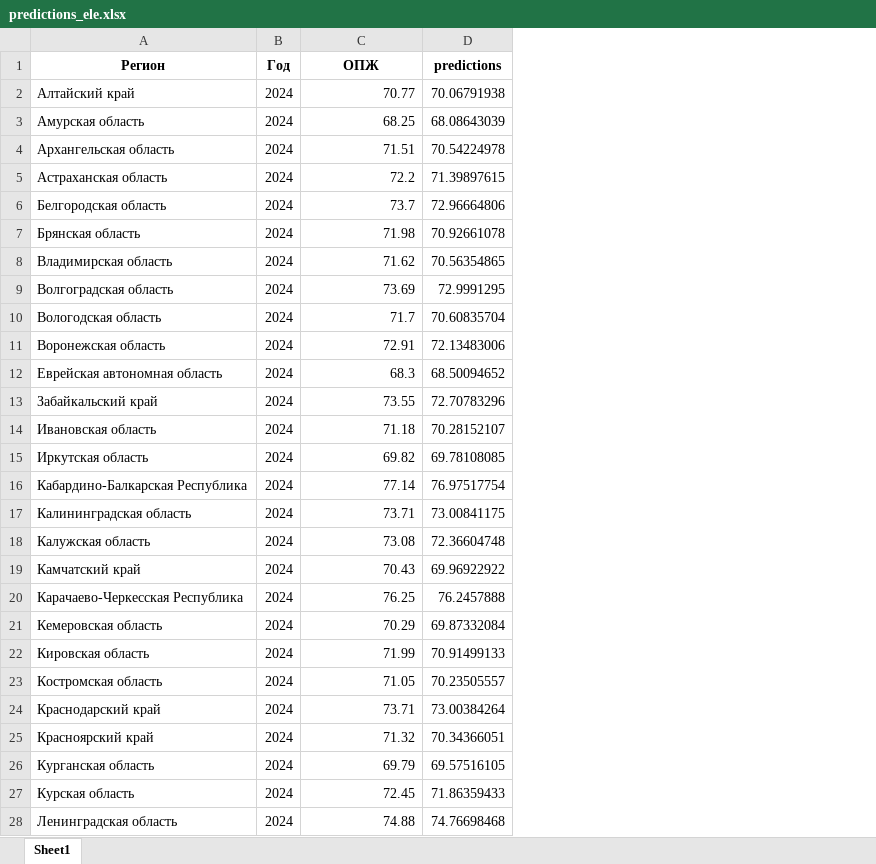
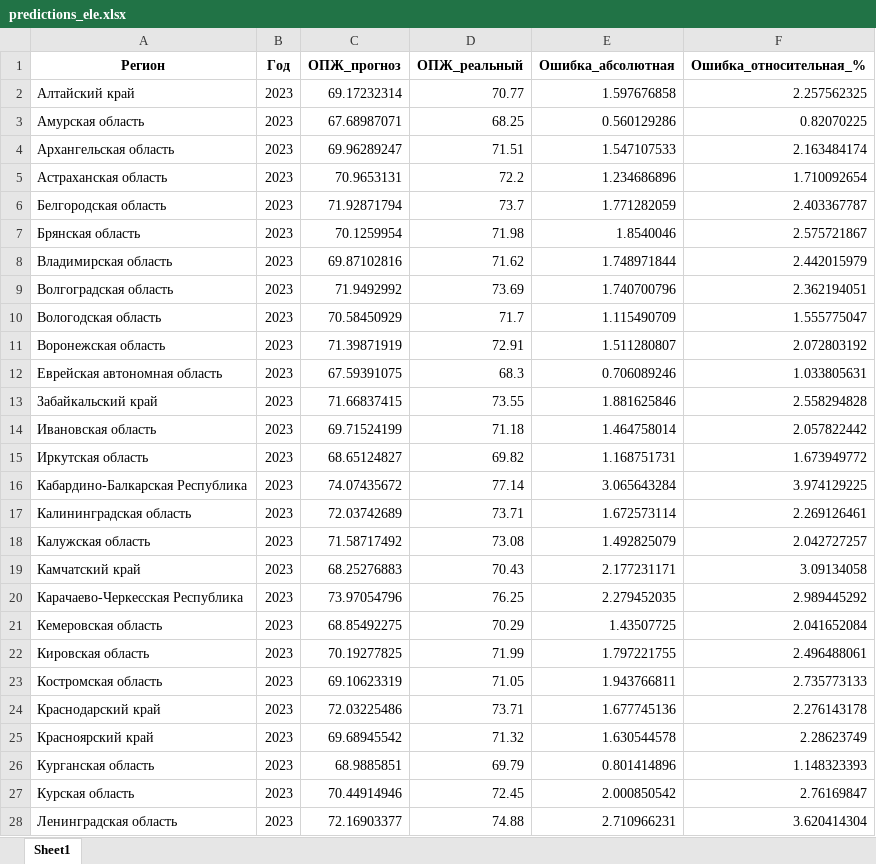
Before and after one commit to Balots/DataAndMopdels, an Excel workbook: notebooks/Random Forest/predictions_ele.xlsx, sheet Sheet1, drawn as a sheet; only a part is shown; values as stored, in another font and other column widths than the file's, no borders; removed rows and columns are numbered as before the commit, all else as after; the diff covers the shown part only; the diff names each change by its address in the sheet, - before the commit and + after, or states it on an @@ line.

```diff
--- a/notebooks/Random Forest/predictions_ele.xlsx (sheet Sheet1)
+++ b/notebooks/Random Forest/predictions_ele.xlsx (sheet Sheet1)
+column C (ОПЖ_прогноз), rows 2-28: 69.17232314 | 67.68987071 | 69.96289247 | 70.9653131 | 71.92871794 | 70.1259954 | 69.87102816 | 71.9492992 | 70.58450929 | 71.39871919 | 67.59391075 | 71.66837415 | 69.71524199 | 68.65124827 | 74.07435672 | 72.03742689 | 71.58717492 | 68.25276883 | 73.97054796 | 68.85492275 | 70.19277825 | 69.10623319 | 72.03225486 | 69.68945542 | 68.9885851 | 70.44914946 | 72.16903377
-column D (predictions), rows 2-28: 70.06791938 | 68.08643039 | 70.54224978 | 71.39897615 | 72.96664806 | 70.92661078 | 70.56354865 | 72.9991295 | 70.60835704 | 72.13483006 | 68.50094652 | 72.70783296 | 70.28152107 | 69.78108085 | 76.97517754 | 73.00841175 | 72.36604748 | 69.96922922 | 76.2457888 | 69.87332084 | 70.91499133 | 70.23505557 | 73.00384264 | 70.34366051 | 69.57516105 | 71.86359433 | 74.76698468
+column E (Ошибка_абсолютная), rows 2-28: 1.597676858 | 0.560129286 | 1.547107533 | 1.234686896 | 1.771282059 | 1.8540046 | 1.748971844 | 1.740700796 | 1.115490709 | 1.511280807 | 0.706089246 | 1.881625846 | 1.464758014 | 1.168751731 | 3.065643284 | 1.672573114 | 1.492825079 | 2.177231171 | 2.279452035 | 1.43507725 | 1.797221755 | 1.943766811 | 1.677745136 | 1.630544578 | 0.801414896 | 2.000850542 | 2.710966231
+column F (Ошибка_относительная_%), rows 2-28: 2.257562325 | 0.82070225 | 2.163484174 | 1.710092654 | 2.403367787 | 2.575721867 | 2.442015979 | 2.362194051 | 1.555775047 | 2.072803192 | 1.033805631 | 2.558294828 | 2.057822442 | 1.673949772 | 3.974129225 | 2.269126461 | 2.042727257 | 3.09134058 | 2.989445292 | 2.041652084 | 2.496488061 | 2.735773133 | 2.276143178 | 2.28623749 | 1.148323393 | 2.76169847 | 3.620414304
-D1: ОПЖ
+D1: ОПЖ_реальный
-B2:B28 (Год): 2024
+B2:B28 (Год): 2023
```
Also changed, not shown: 58 edited cells elsewhere in this sheet, notebooks/Random Forest/predictions_afr.xlsx, notebooks/Random Forest/predictions_ele_2025.xlsx, 31 other files.
